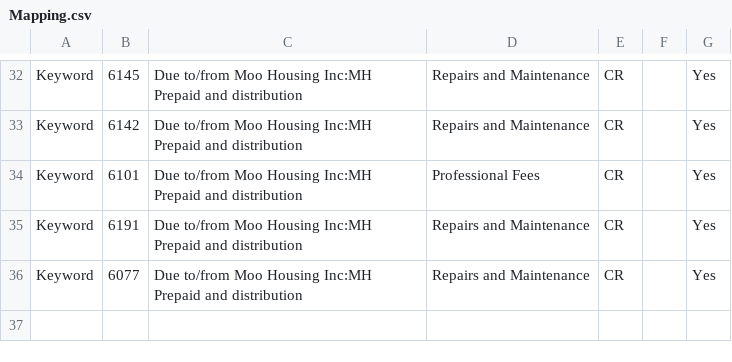
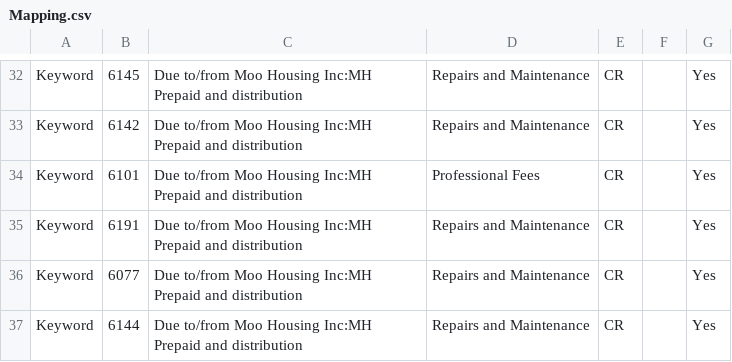
Before and after one commit to Nancy398/QB, a CSV file: Mapping.csv, drawn as a sheet; only a part is shown, gaps mark what is left out.

Commit message:
Update Mapping.csv

```diff
--- a/Mapping.csv
+++ b/Mapping.csv
@@ -36 +36,2 @@ Keyword,6191,Due to/from Moo Housing Inc:MH Prepaid and distribution,Repairs and
 Keyword,6077,Due to/from Moo Housing Inc:MH Prepaid and distribution,Repairs and Maintenance,CR,,Yes
+Keyword,6144,Due to/from Moo Housing Inc:MH Prepaid and distribution,Repairs and Maintenance,CR,,Yes
```
